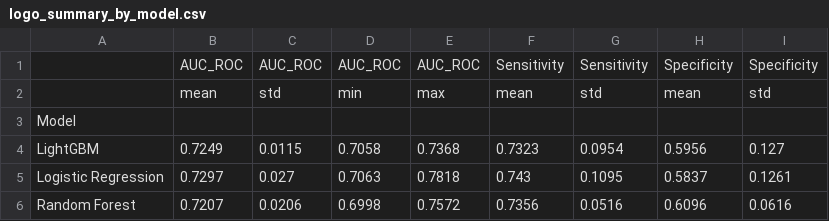
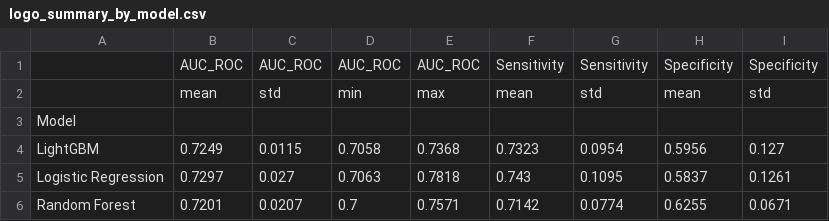
Before and after one commit to Skufu/DianaV2, a CSV file: models/binary_v2_no_bp/results/logo_summary_by_model.csv, drawn as a sheet.

```diff
--- a/models/binary_v2_no_bp/results/logo_summary_by_model.csv
+++ b/models/binary_v2_no_bp/results/logo_summary_by_model.csv
@@ -5,2 +5,2 @@ LightGBM,0.7249,0.0115,0.7058,0.7368,0.7323,0.0954,0.5956,0.127
 Logistic Regression,0.7297,0.027,0.7063,0.7818,0.743,0.1095,0.5837,0.1261
-Random Forest,0.7207,0.0206,0.6998,0.7572,0.7356,0.0516,0.6096,0.0616
+Random Forest,0.7201,0.0207,0.7,0.7571,0.7142,0.0774,0.6255,0.0671
```
Also changed, not shown: models/binary_v2_no_bp/results/logo_fold_metrics.csv, 9 other files.
